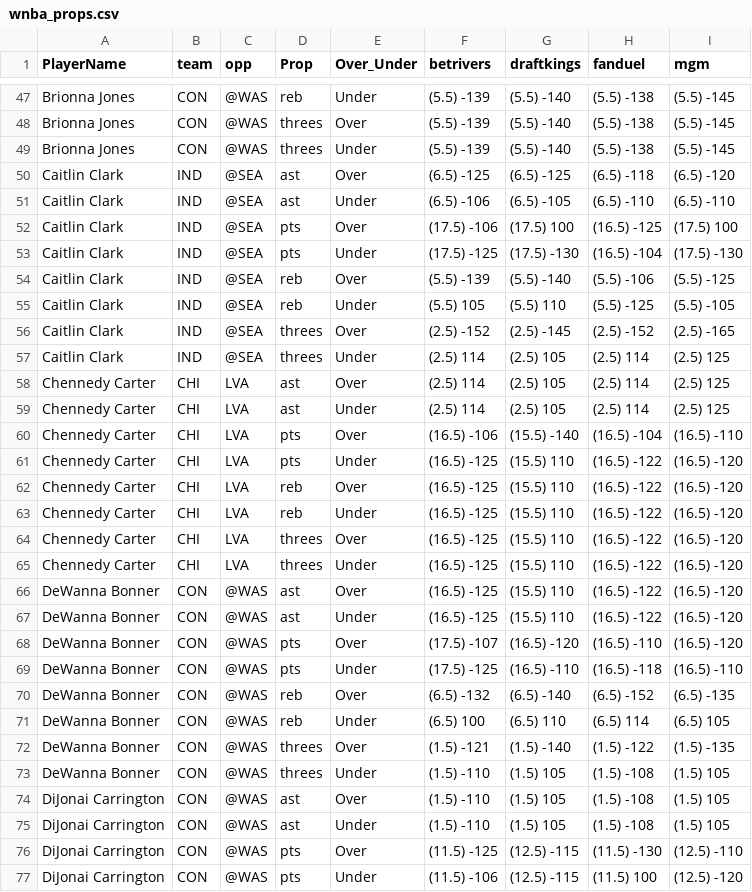
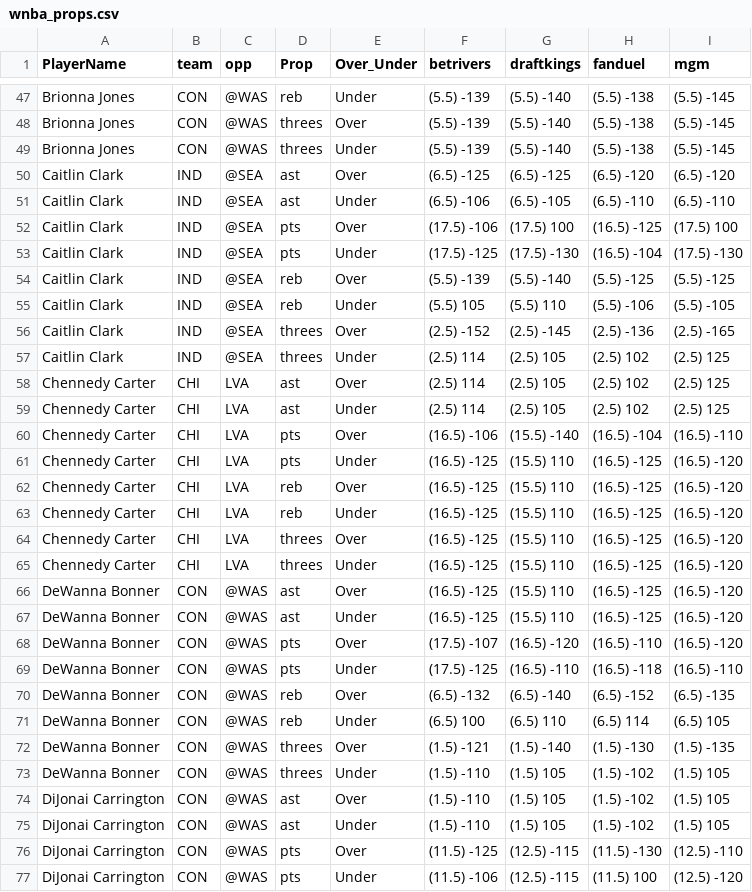
Before and after one commit to DhirenShivdasani/mlb, a CSV file: wnba_props.csv, drawn as a sheet; only a part is shown, gaps mark what is left out; the diff covers the shown part only.

Commit message:
Automated update by scheduler

```diff
--- a/wnba_props.csv
+++ b/wnba_props.csv
@@ -49,3 +49,3 @@ Brionna Jones,CON,@WAS,threes,Over,(5.5) -139,(5.5) -140,(5.5) -138,(5.5) -145
 Brionna Jones,CON,@WAS,threes,Under,(5.5) -139,(5.5) -140,(5.5) -138,(5.5) -145
-Caitlin Clark,IND,@SEA,ast,Over,(6.5) -125,(6.5) -125,(6.5) -118,(6.5) -120
+Caitlin Clark,IND,@SEA,ast,Over,(6.5) -125,(6.5) -125,(6.5) -120,(6.5) -120
 Caitlin Clark,IND,@SEA,ast,Under,(6.5) -106,(6.5) -105,(6.5) -110,(6.5) -110
@@ -53,16 +53,16 @@ Caitlin Clark,IND,@SEA,pts,Over,(17.5) -106,(17.5) 100,(16.5) -125,(17.5) 100
 Caitlin Clark,IND,@SEA,pts,Under,(17.5) -125,(17.5) -130,(16.5) -104,(17.5) -130
-Caitlin Clark,IND,@SEA,reb,Over,(5.5) -139,(5.5) -140,(5.5) -106,(5.5) -125
-Caitlin Clark,IND,@SEA,reb,Under,(5.5) 105,(5.5) 110,(5.5) -125,(5.5) -105
-Caitlin Clark,IND,@SEA,threes,Over,(2.5) -152,(2.5) -145,(2.5) -152,(2.5) -165
-Caitlin Clark,IND,@SEA,threes,Under,(2.5) 114,(2.5) 105,(2.5) 114,(2.5) 125
-Chennedy Carter,CHI,LVA,ast,Over,(2.5) 114,(2.5) 105,(2.5) 114,(2.5) 125
-Chennedy Carter,CHI,LVA,ast,Under,(2.5) 114,(2.5) 105,(2.5) 114,(2.5) 125
+Caitlin Clark,IND,@SEA,reb,Over,(5.5) -139,(5.5) -140,(5.5) -125,(5.5) -125
+Caitlin Clark,IND,@SEA,reb,Under,(5.5) 105,(5.5) 110,(5.5) -106,(5.5) -105
+Caitlin Clark,IND,@SEA,threes,Over,(2.5) -152,(2.5) -145,(2.5) -136,(2.5) -165
+Caitlin Clark,IND,@SEA,threes,Under,(2.5) 114,(2.5) 105,(2.5) 102,(2.5) 125
+Chennedy Carter,CHI,LVA,ast,Over,(2.5) 114,(2.5) 105,(2.5) 102,(2.5) 125
+Chennedy Carter,CHI,LVA,ast,Under,(2.5) 114,(2.5) 105,(2.5) 102,(2.5) 125
 Chennedy Carter,CHI,LVA,pts,Over,(16.5) -106,(15.5) -140,(16.5) -104,(16.5) -110
-Chennedy Carter,CHI,LVA,pts,Under,(16.5) -125,(15.5) 110,(16.5) -122,(16.5) -120
-Chennedy Carter,CHI,LVA,reb,Over,(16.5) -125,(15.5) 110,(16.5) -122,(16.5) -120
-Chennedy Carter,CHI,LVA,reb,Under,(16.5) -125,(15.5) 110,(16.5) -122,(16.5) -120
-Chennedy Carter,CHI,LVA,threes,Over,(16.5) -125,(15.5) 110,(16.5) -122,(16.5) -120
-Chennedy Carter,CHI,LVA,threes,Under,(16.5) -125,(15.5) 110,(16.5) -122,(16.5) -120
-DeWanna Bonner,CON,@WAS,ast,Over,(16.5) -125,(15.5) 110,(16.5) -122,(16.5) -120
-DeWanna Bonner,CON,@WAS,ast,Under,(16.5) -125,(15.5) 110,(16.5) -122,(16.5) -120
+Chennedy Carter,CHI,LVA,pts,Under,(16.5) -125,(15.5) 110,(16.5) -125,(16.5) -120
+Chennedy Carter,CHI,LVA,reb,Over,(16.5) -125,(15.5) 110,(16.5) -125,(16.5) -120
+Chennedy Carter,CHI,LVA,reb,Under,(16.5) -125,(15.5) 110,(16.5) -125,(16.5) -120
+Chennedy Carter,CHI,LVA,threes,Over,(16.5) -125,(15.5) 110,(16.5) -125,(16.5) -120
+Chennedy Carter,CHI,LVA,threes,Under,(16.5) -125,(15.5) 110,(16.5) -125,(16.5) -120
+DeWanna Bonner,CON,@WAS,ast,Over,(16.5) -125,(15.5) 110,(16.5) -125,(16.5) -120
+DeWanna Bonner,CON,@WAS,ast,Under,(16.5) -125,(15.5) 110,(16.5) -125,(16.5) -120
 DeWanna Bonner,CON,@WAS,pts,Over,(17.5) -107,(16.5) -120,(16.5) -110,(16.5) -120
@@ -71,6 +71,6 @@ DeWanna Bonner,CON,@WAS,reb,Over,(6.5) -132,(6.5) -140,(6.5) -152,(6.5) -135
 DeWanna Bonner,CON,@WAS,reb,Under,(6.5) 100,(6.5) 110,(6.5) 114,(6.5) 105
-DeWanna Bonner,CON,@WAS,threes,Over,(1.5) -121,(1.5) -140,(1.5) -122,(1.5) -135
-DeWanna Bonner,CON,@WAS,threes,Under,(1.5) -110,(1.5) 105,(1.5) -108,(1.5) 105
-DiJonai Carrington,CON,@WAS,ast,Over,(1.5) -110,(1.5) 105,(1.5) -108,(1.5) 105
-DiJonai Carrington,CON,@WAS,ast,Under,(1.5) -110,(1.5) 105,(1.5) -108,(1.5) 105
+DeWanna Bonner,CON,@WAS,threes,Over,(1.5) -121,(1.5) -140,(1.5) -130,(1.5) -135
+DeWanna Bonner,CON,@WAS,threes,Under,(1.5) -110,(1.5) 105,(1.5) -102,(1.5) 105
+DiJonai Carrington,CON,@WAS,ast,Over,(1.5) -110,(1.5) 105,(1.5) -102,(1.5) 105
+DiJonai Carrington,CON,@WAS,ast,Under,(1.5) -110,(1.5) 105,(1.5) -102,(1.5) 105
 DiJonai Carrington,CON,@WAS,pts,Over,(11.5) -125,(12.5) -115,(11.5) -130,(12.5) -110
```
Also changed, not shown: 33 edited cells elsewhere in this file.
